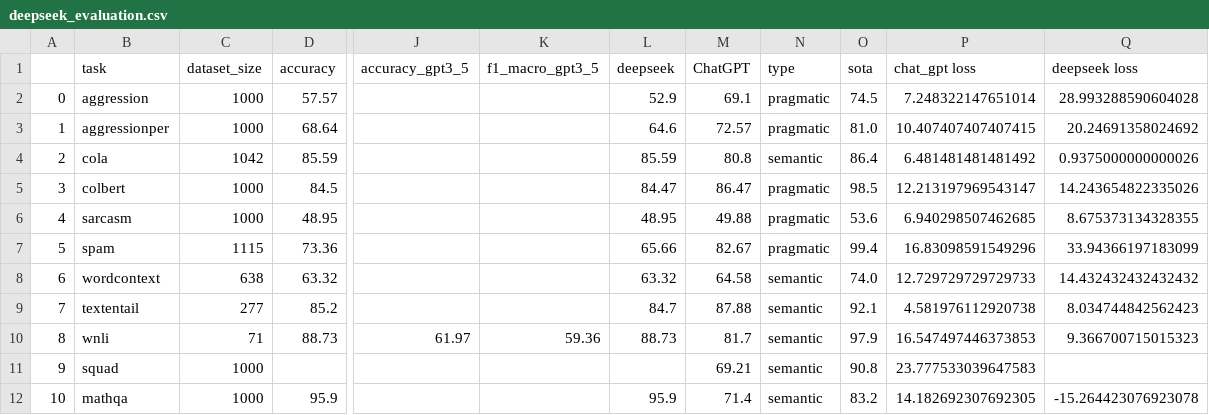
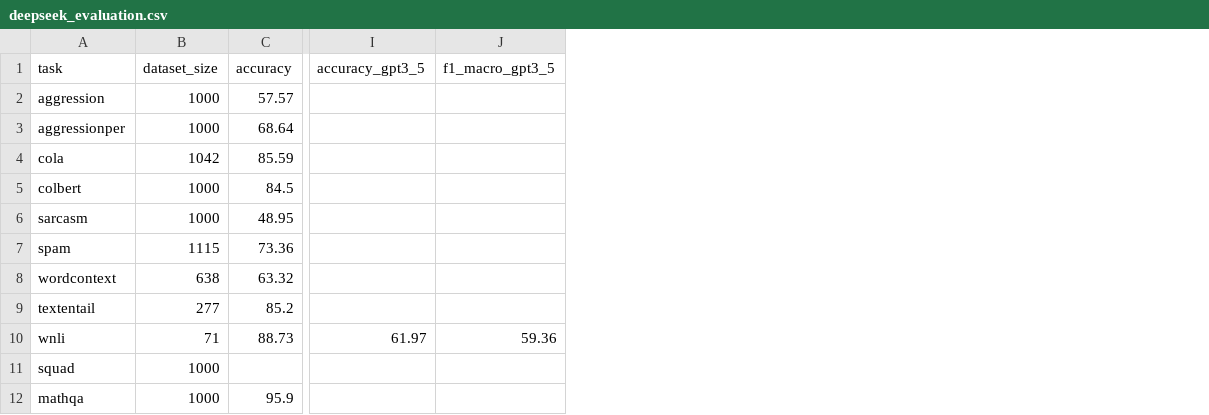
Before and after one commit to ddariath/gpt_deepseek_evaluation, a CSV file: deepseek_evaluation.csv, drawn as a sheet; only a part is shown, gaps mark what is left out; the diff names each change by its address in the sheet, - before the commit and + after, or states it on an @@ line.

```diff
--- a/deepseek_evaluation.csv
+++ b/deepseek_evaluation.csv
-column A, rows 2-12: 0 | 1 | 2 | 3 | 4 | 5 | 6 | 7 | 8 | 9 | 10
-column L (deepseek), rows 2-12: 52.9 | 64.6 | 85.59 | 84.47 | 48.95 | 65.66 | 63.32 | 84.7 | 88.73 |  | 95.9
-column M (ChatGPT), rows 2-12: 69.1 | 72.57 | 80.8 | 86.47 | 49.88 | 82.67 | 64.58 | 87.88 | 81.7 | 69.21 | 71.4
-column N (type), rows 2-12: pragmatic | pragmatic | semantic | pragmatic | pragmatic | pragmatic | semantic | semantic | semantic | semantic | semantic
-column O (sota), rows 2-12: 74.5 | 81.0 | 86.4 | 98.5 | 53.6 | 99.4 | 74.0 | 92.1 | 97.9 | 90.8 | 83.2
-column P (chat_gpt loss), rows 2-12: 7.248322147651014 | 10.407407407407415 | 6.481481481481492 | 12.213197969543147 | 6.940298507462685 | 16.83098591549296 | 12.729729729729733 | 4.581976112920738 | 16.547497446373853 | 23.777533039647583 | 14.182692307692305
-column Q (deepseek loss), rows 2-12: 28.993288590604028 | 20.24691358024692 | 0.9375000000000026 | 14.243654822335026 | 8.675373134328355 | 33.94366197183099 | 14.432432432432432 | 8.034744842562423 | 9.366700715015323 |  | -15.264423076923078
```
Also changed, not shown: 2 other files.
